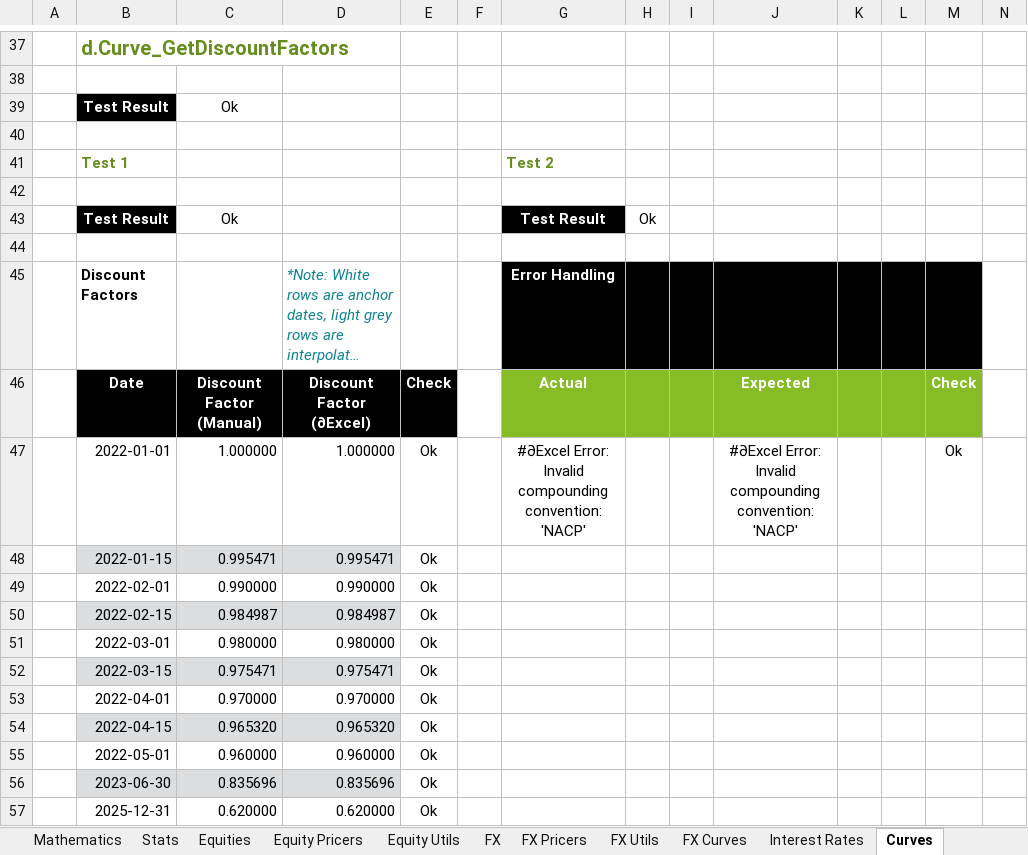
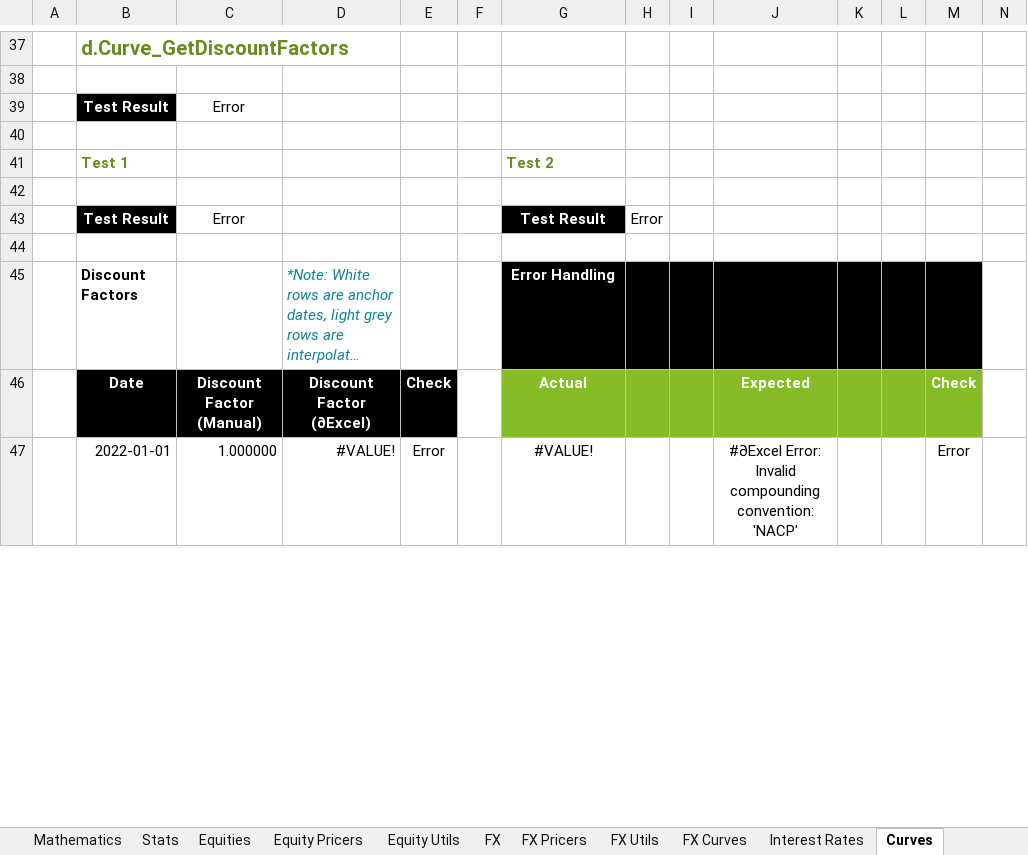
Before and after one commit to StormCollins/dExcel, an Excel workbook: dExcel/resources/workbooks/dexcel-testing.xlsm, sheet Curves, drawn as a sheet; only a part is shown, gaps mark what is left out; long unchanged cells end in …; values as stored, in another font and other column widths than the file's, no borders; conditional formats not drawn; removed rows and columns are numbered as before the commit, all else as after; rows hold the shown columns only; the diff covers the shown part only; the diff names each change by its address in the sheet, - before the commit and + after, or states it on an @@ line.

Commit message:
Replaced curve interpolation methods with an enum.

```diff
--- a/dExcel/resources/workbooks/dexcel-testing.xlsm (sheet Curves)
+++ b/dExcel/resources/workbooks/dexcel-testing.xlsm (sheet Curves)
-C39: Ok
+C39: Error
-C43: Ok
+C43: Error
-H43: Ok
+H43: Error
-row 47:  | 2022-01-01 | 1.000000 | 1.000000 | Ok |  | #∂Excel Error: Invalid compounding convention: 'NACP' |  |  | #∂Excel Error: Invalid compounding convention: 'NACP' |  |  | Ok
-row 48:  | 2022-01-15 | 0.995471 | 0.995471 | Ok
-row 49:  | 2022-02-01 | 0.990000 | 0.990000 | Ok
-row 50:  | 2022-02-15 | 0.984987 | 0.984987 | Ok
-row 51:  | 2022-03-01 | 0.980000 | 0.980000 | Ok
-row 52:  | 2022-03-15 | 0.975471 | 0.975471 | Ok
-row 53:  | 2022-04-01 | 0.970000 | 0.970000 | Ok
-row 54:  | 2022-04-15 | 0.965320 | 0.965320 | Ok
-row 55:  | 2022-05-01 | 0.960000 | 0.960000 | Ok
-row 56:  | 2023-06-30 | 0.835696 | 0.835696 | Ok
-row 57:  | 2025-12-31 | 0.620000 | 0.620000 | Ok
+row 47:  | 2022-01-01 | 1.000000 | #VALUE! | Error |  | #VALUE! |  |  | #∂Excel Error: Invalid compounding convention: 'NACP' |  |  | Error
```
Also changed, not shown: 21 added rows, 11 removed rows and 10 edited cells elsewhere in this sheet, sheet Dates, sheet Table Formatting, sheet FX Curves, sheet Curve Bootstrapping, sheet Equity Pricers, sheet Hyperlink Utils, 1 more sheet, formulas that keep their value, 17 other files.
